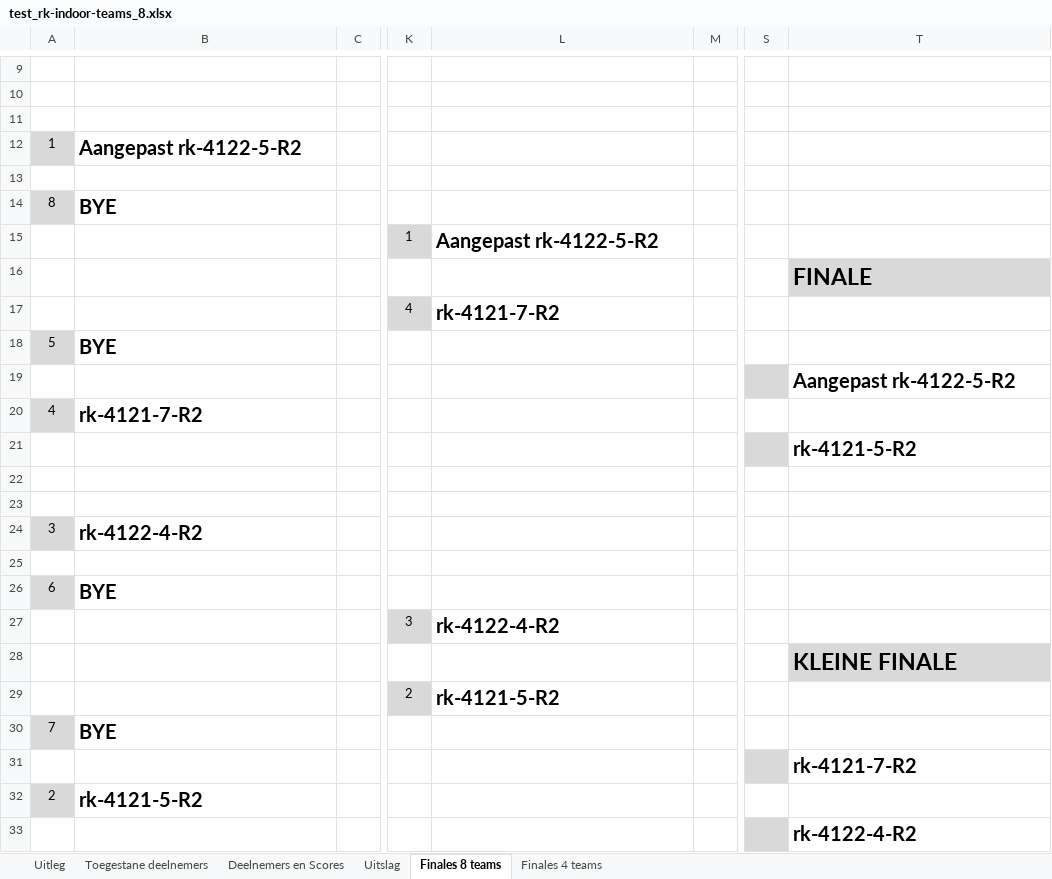
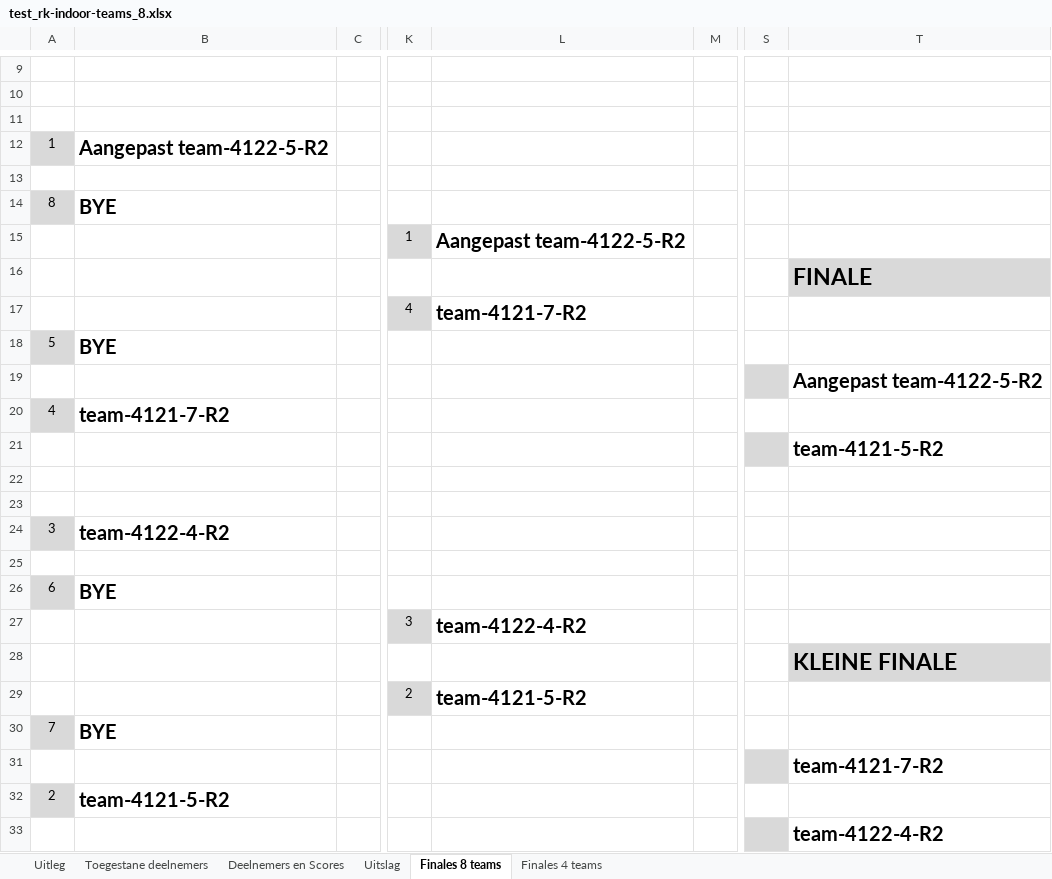
Before and after one commit to RamonvdW/nhb-apps, an Excel workbook: CompLaagRayon/management/testfiles/test_rk-indoor-teams_8.xlsx, sheet Finales 8 teams, drawn as a sheet; only a part is shown, gaps mark what is left out; values as stored, in another font and other column widths than the file's, no borders; conditional formats not drawn; the diff names each change by its address in the sheet, - before the commit and + after, or states it on an @@ line.

```diff
--- a/CompLaagRayon/management/testfiles/test_rk-indoor-teams_8.xlsx (sheet Finales 8 teams)
+++ b/CompLaagRayon/management/testfiles/test_rk-indoor-teams_8.xlsx (sheet Finales 8 teams)
-B12: Aangepast rk-4122-5-R2
+B12: Aangepast team-4122-5-R2
-L15: Aangepast rk-4122-5-R2
+L15: Aangepast team-4122-5-R2
-L17: rk-4121-7-R2
+L17: team-4121-7-R2
-T19: Aangepast rk-4122-5-R2
+T19: Aangepast team-4122-5-R2
-B20: rk-4121-7-R2
+B20: team-4121-7-R2
-T21: rk-4121-5-R2
+T21: team-4121-5-R2
-B24: rk-4122-4-R2
+B24: team-4122-4-R2
-L27: rk-4122-4-R2
+L27: team-4122-4-R2
-L29: rk-4121-5-R2
+L29: team-4121-5-R2
-T31: rk-4121-7-R2
+T31: team-4121-7-R2
-B32: rk-4121-5-R2
+B32: team-4121-5-R2
-T33: rk-4122-4-R2
+T33: team-4122-4-R2
```
Also changed, not shown: sheet Uitslag, sheet Deelnemers en Scores, sheet Finales 4 teams, sheet Uitleg, formulas that keep their value, charts or pictures, CompLaagRayon/management/testfiles/test_rk-25m1pijl-teams.xlsx, CompLaagRayon/management/testfiles/test_rk-indoor-teams_4.xlsx, 9 other files.
